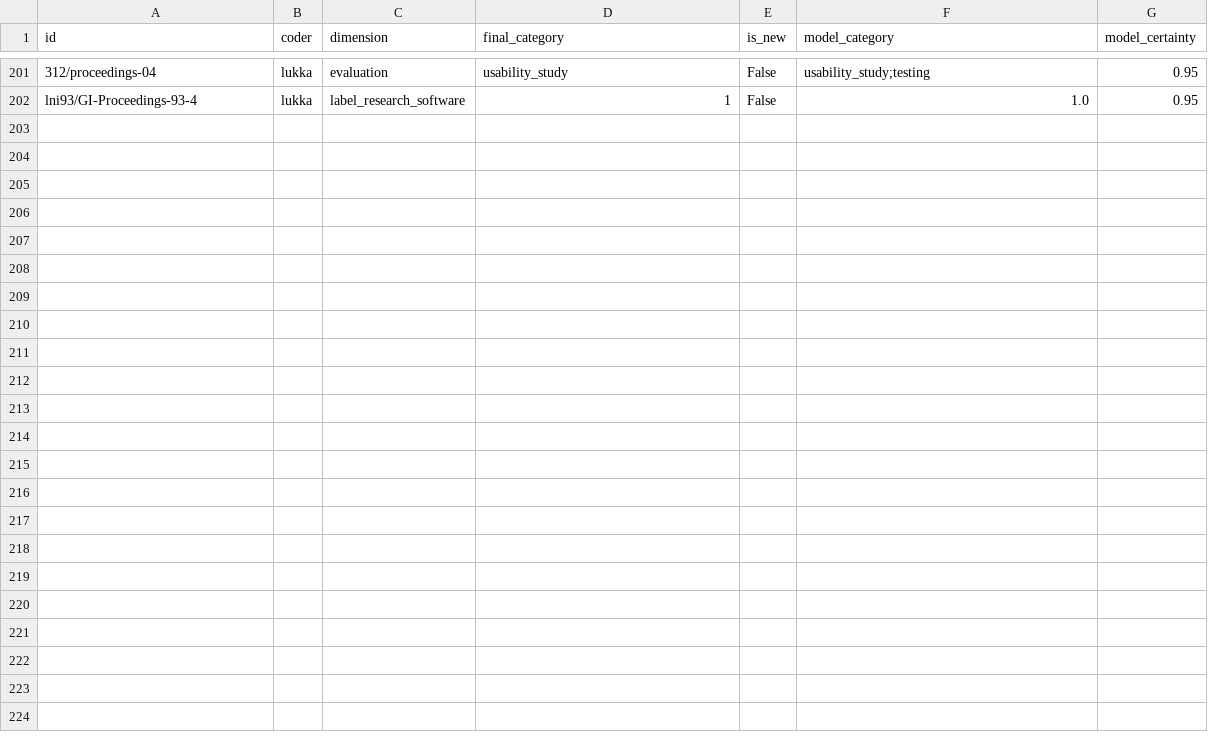
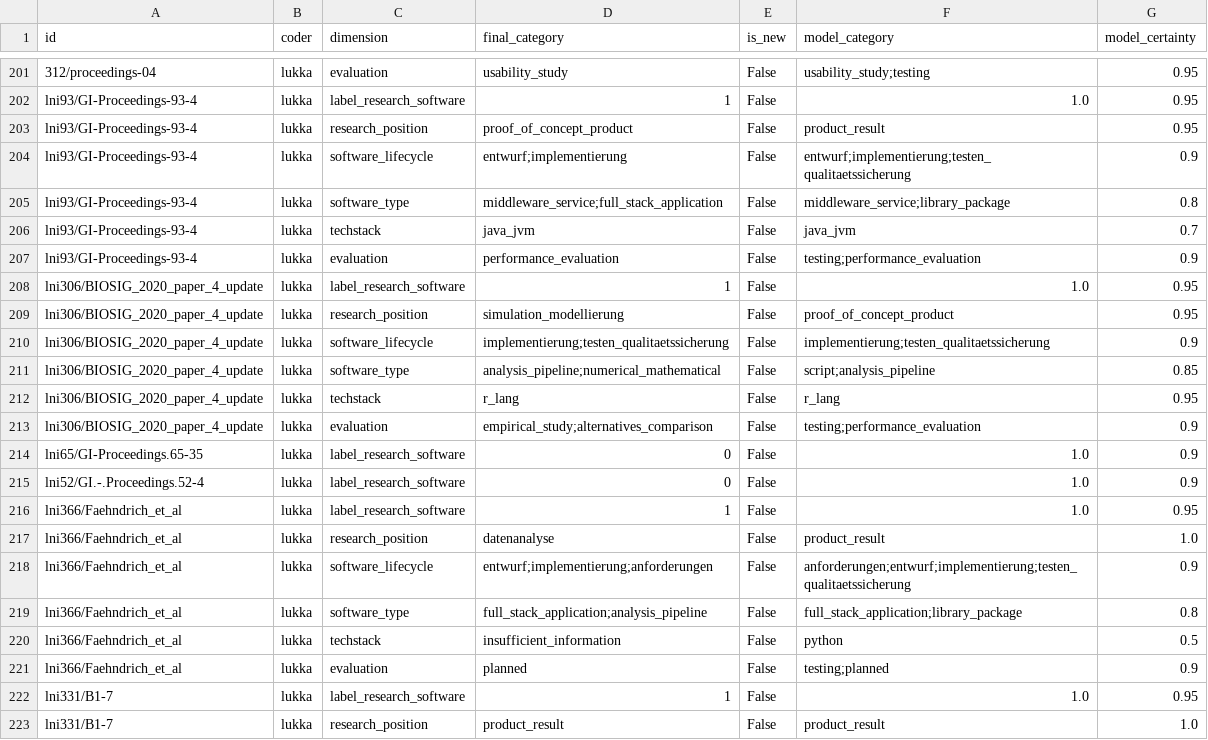
Before and after one commit to juliandehne/lni_study, a CSV file: goldstandard/coding_lukka.csv, drawn as a sheet; only a part is shown, gaps mark what is left out; the diff names each change by its address in the sheet, - before the commit and + after, or states it on an @@ line.

Commit message:
current state of lukkas coding of RSE papers

```diff
--- a/goldstandard/coding_lukka.csv
+++ b/goldstandard/coding_lukka.csv
+row 203: lni93/GI-Proceedings-93-4 | lukka | research_position | proof_of_concept_product | False | product_result | 0.95
+row 204: lni93/GI-Proceedings-93-4 | lukka | software_lifecycle | entwurf;implementierung | False | entwurf;implementierung;testen_qualitaetssicherung | 0.9
+row 205: lni93/GI-Proceedings-93-4 | lukka | software_type | middleware_service;full_stack_application | False | middleware_service;library_package | 0.8
+row 206: lni93/GI-Proceedings-93-4 | lukka | techstack | java_jvm | False | java_jvm | 0.7
+row 207: lni93/GI-Proceedings-93-4 | lukka | evaluation | performance_evaluation | False | testing;performance_evaluation | 0.9
+row 208: lni306/BIOSIG_2020_paper_4_update | lukka | label_research_software | 1 | False | 1.0 | 0.95
+row 209: lni306/BIOSIG_2020_paper_4_update | lukka | research_position | simulation_modellierung | False | proof_of_concept_product | 0.95
+row 210: lni306/BIOSIG_2020_paper_4_update | lukka | software_lifecycle | implementierung;testen_qualitaetssicherung | False | implementierung;testen_qualitaetssicherung | 0.9
+row 211: lni306/BIOSIG_2020_paper_4_update | lukka | software_type | analysis_pipeline;numerical_mathematical | False | script;analysis_pipeline | 0.85
+row 212: lni306/BIOSIG_2020_paper_4_update | lukka | techstack | r_lang | False | r_lang | 0.95
+row 213: lni306/BIOSIG_2020_paper_4_update | lukka | evaluation | empirical_study;alternatives_comparison | False | testing;performance_evaluation | 0.9
+row 214: lni65/GI-Proceedings.65-35 | lukka | label_research_software | 0 | False | 1.0 | 0.9
+row 215: lni52/GI.-.Proceedings.52-4 | lukka | label_research_software | 0 | False | 1.0 | 0.9
+row 216: lni366/Faehndrich_et_al | lukka | label_research_software | 1 | False | 1.0 | 0.95
+row 217: lni366/Faehndrich_et_al | lukka | research_position | datenanalyse | False | product_result | 1.0
+row 218: lni366/Faehndrich_et_al | lukka | software_lifecycle | entwurf;implementierung;anforderungen | False | anforderungen;entwurf;implementierung;testen_qualitaetssicherung | 0.9
+row 219: lni366/Faehndrich_et_al | lukka | software_type | full_stack_application;analysis_pipeline | False | full_stack_application;library_package | 0.8
+row 220: lni366/Faehndrich_et_al | lukka | techstack | insufficient_information | False | python | 0.5
+row 221: lni366/Faehndrich_et_al | lukka | evaluation | planned | False | testing;planned | 0.9
+row 222: lni331/B1-7 | lukka | label_research_software | 1 | False | 1.0 | 0.95
+row 223: lni331/B1-7 | lukka | research_position | product_result | False | product_result | 1.0
```
